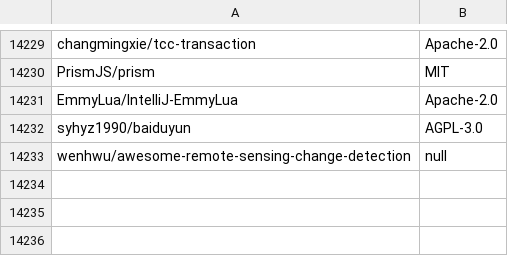
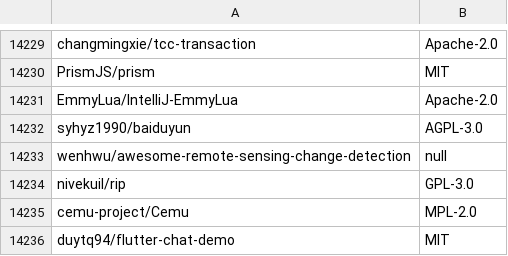
Before and after one commit to surprisetalk/licensure, a CSV file: licenses.csv, drawn as a sheet; only a part is shown, gaps mark what is left out.

```diff
--- a/licenses.csv
+++ b/licenses.csv
@@ -14233 +14233,4 @@ syhyz1990/baiduyun,AGPL-3.0
 wenhwu/awesome-remote-sensing-change-detection,null
+nivekuil/rip,GPL-3.0
+cemu-project/Cemu,MPL-2.0
+duytq94/flutter-chat-demo,MIT
```
Also changed, not shown: 2 other files.
